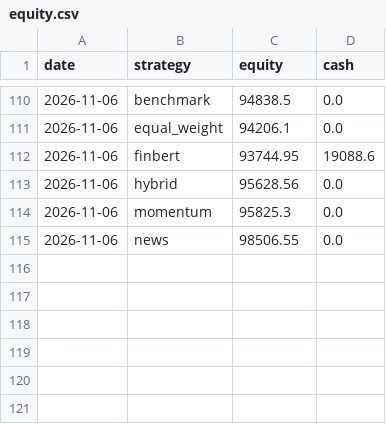
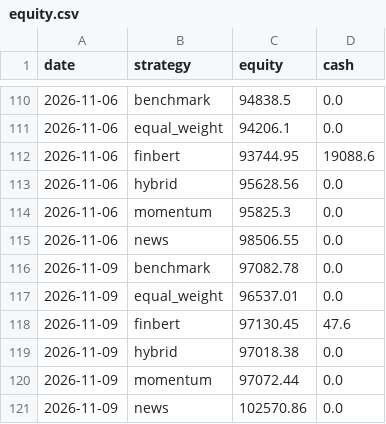
Before and after one commit to nathangin/stock-paper-trader, a CSV file: data/equity.csv, drawn as a sheet; only a part is shown, gaps mark what is left out.

```diff
--- a/data/equity.csv
+++ b/data/equity.csv
@@ -115 +115,7 @@ date,strategy,equity,cash
 2026-11-06,news,98506.55,0.0
+2026-11-09,benchmark,97082.78,0.0
+2026-11-09,equal_weight,96537.01,0.0
+2026-11-09,finbert,97130.45,47.6
+2026-11-09,hybrid,97018.38,0.0
+2026-11-09,momentum,97072.44,0.0
+2026-11-09,news,102570.86,0.0
```
Also changed, not shown: data/predictions.csv, data/trades.csv, 5 other files.
